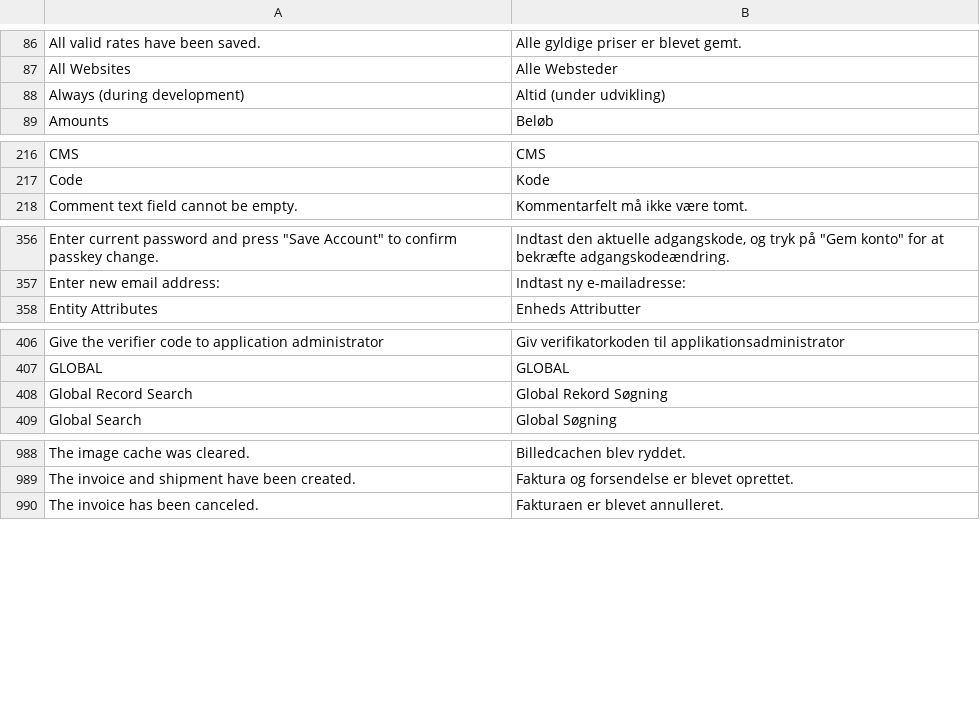
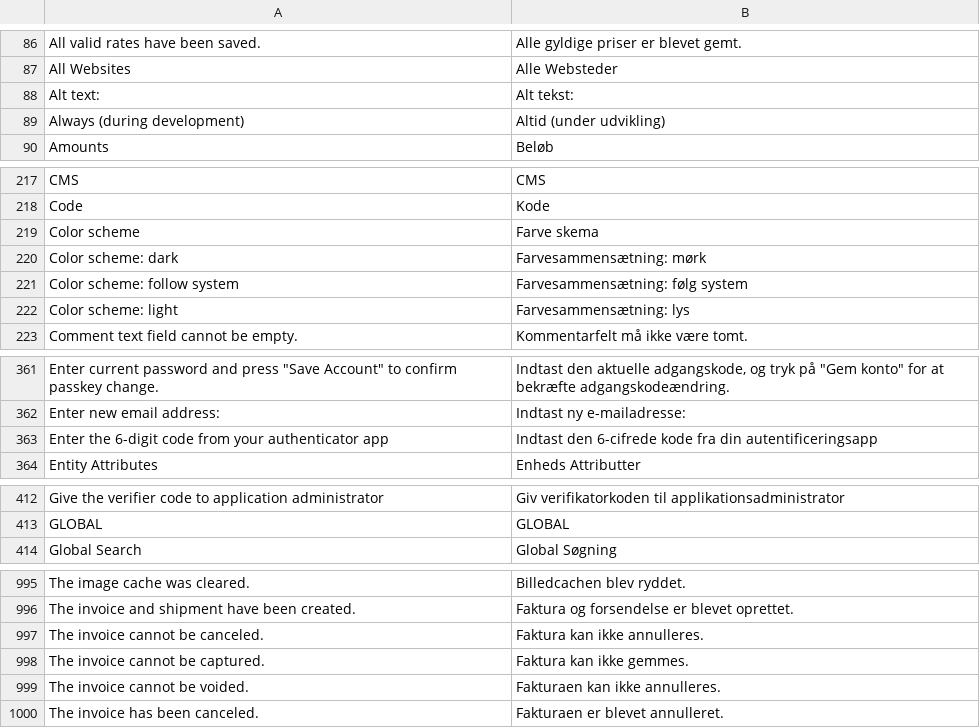
Before and after one commit to MahoCommerce/maho-language-da_DK, a CSV file: app/locale/da_DK/Mage_Adminhtml.csv, drawn as a sheet; only a part is shown, gaps mark what is left out; the diff covers the shown part only.

```diff
--- a/app/locale/da_DK/Mage_Adminhtml.csv
+++ b/app/locale/da_DK/Mage_Adminhtml.csv
@@ -87,2 +87,3 @@
 "All Websites","Alle Websteder"
+"Alt text:","Alt tekst:"
 "Always (during development)","Altid (under udvikling)"
@@ -217,2 +218,6 @@
 "Code","Kode"
+"Color scheme","Farve skema"
+"Color scheme: dark","Farvesammensætning: mørk"
+"Color scheme: follow system","Farvesammensætning: følg system"
+"Color scheme: light","Farvesammensætning: lys"
 "Comment text field cannot be empty.","Kommentarfelt må ikke være tomt."
@@ -357,2 +362,3 @@
 "Enter new email address:","Indtast ny e-mailadresse:"
+"Enter the 6-digit code from your authenticator app","Indtast den 6-cifrede kode fra din autentificeringsapp"
 "Entity Attributes","Enheds Attributter"
@@ -407,3 +413,2 @@
 "GLOBAL","GLOBAL"
-"Global Record Search","Global Rekord Søgning"
 "Global Search","Global Søgning"
@@ -989,2 +996,5 @@
 "The invoice and shipment have been created.","Faktura og forsendelse er blevet oprettet."
+"The invoice cannot be canceled.","Faktura kan ikke annulleres."
+"The invoice cannot be captured.","Faktura kan ikke gemmes."
+"The invoice cannot be voided.","Fakturaen kan ikke annulleres."
 "The invoice has been canceled.","Fakturaen er blevet annulleret."
```
Also changed, not shown: 4 added rows and 1 removed row elsewhere in this file, app/locale/da_DK/Mage_Catalog.csv, app/locale/da_DK/Mage_Contacts.csv, 17 other files.
